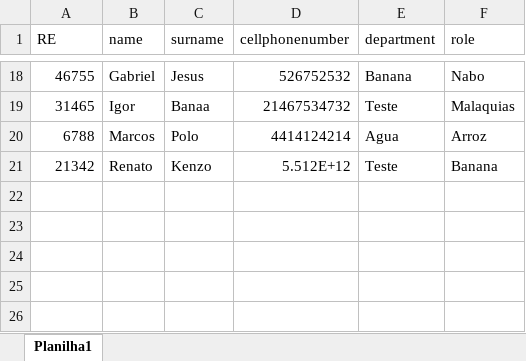
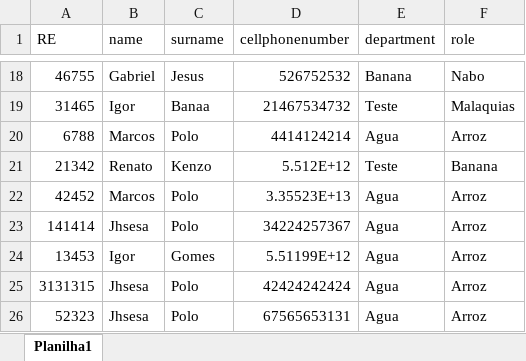
Before and after one commit to IgorKoppen/ProjetoEurofarma, an Excel workbook: BackEnd/Cliente/EurofarmaCliente/src/main/resources/EmployeeDocuments/Funcionarios.xlsx, sheet Planilha1, drawn as a sheet; only a part is shown, gaps mark what is left out; values as stored, in another font and other column widths than the file's, no borders; the diff names each change by its address in the sheet, - before the commit and + after, or states it on an @@ line.

Commit message:
Arrumado EmployeeInsertService

```diff
--- a/BackEnd/Cliente/EurofarmaCliente/src/main/resources/EmployeeDocuments/Funcionarios.xlsx (sheet Planilha1)
+++ b/BackEnd/Cliente/EurofarmaCliente/src/main/resources/EmployeeDocuments/Funcionarios.xlsx (sheet Planilha1)
+row 22: 42452 | Marcos | Polo | 3.35523E+13 | Agua | Arroz
+row 23: 141414 | Jhsesa | Polo | 34224257367 | Agua | Arroz
+row 24: 13453 | Igor | Gomes | 5.51199E+12 | Agua | Arroz
+row 25: 3131315 | Jhsesa | Polo | 42424242424 | Agua | Arroz
+row 26: 52323 | Jhsesa | Polo | 67565653131 | Agua | Arroz
```
Also changed, not shown: 1 other file.
